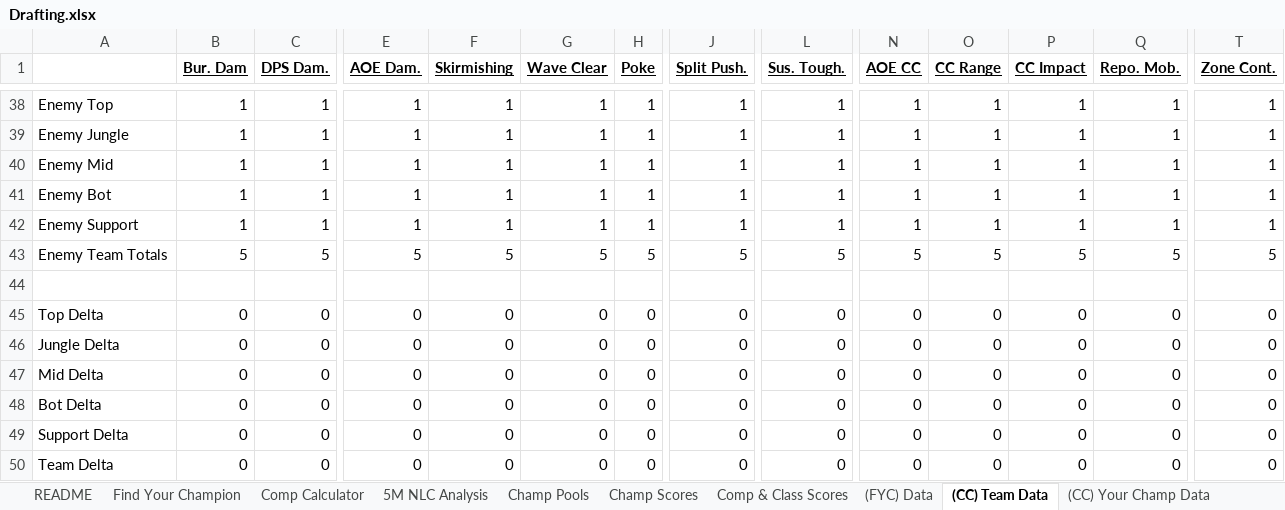
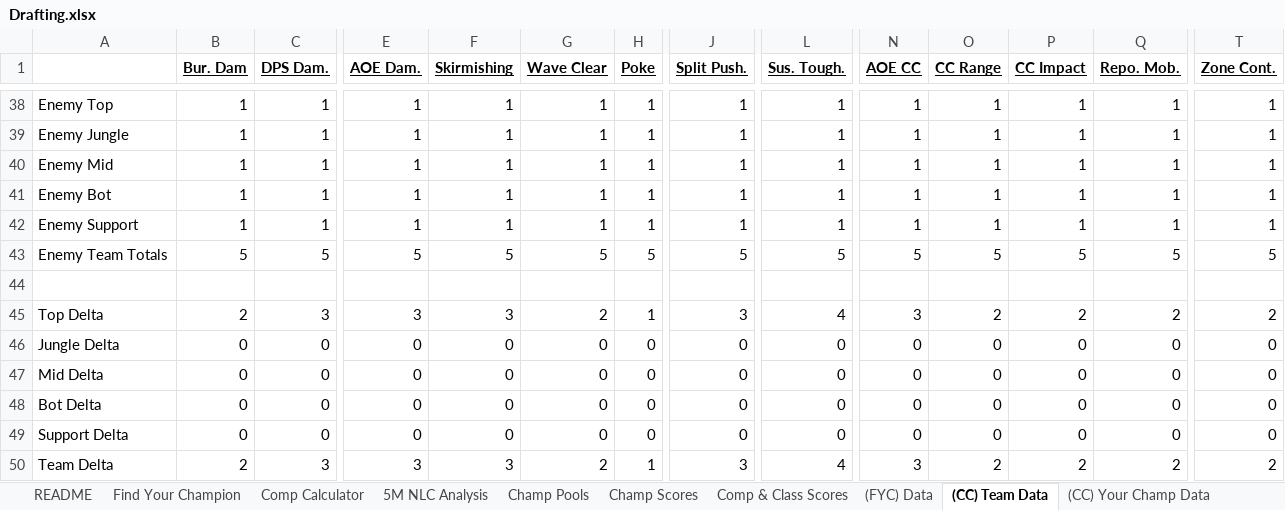
Before and after one commit to lol-tools/LoL-Drafting, an Excel workbook: Handmade 5M/Drafting.xlsx, sheet (CC) Team Data, drawn as a sheet; only a part is shown, gaps mark what is left out; values as stored, in another font and other column widths than the file's, no borders; the diff covers the shown part only; the diff names each change by its address in the sheet, - before the commit and + after, or states it on an @@ line.

Commit message:
push

```diff
--- a/Handmade 5M/Drafting.xlsx (sheet (CC) Team Data)
+++ b/Handmade 5M/Drafting.xlsx (sheet (CC) Team Data)
-B45 (Bur. Dam): 0
+B45 (Bur. Dam): 2
-C45 (DPS Dam.): 0
+C45 (DPS Dam.): 3
-E45 (AOE Dam.): 0
+E45 (AOE Dam.): 3
-F45 (Skirmishing): 0
+F45 (Skirmishing): 3
-G45 (Wave Clear): 0
+G45 (Wave Clear): 2
-H45 (Poke): 0
+H45 (Poke): 1
-J45 (Split Push.): 0
+J45 (Split Push.): 3
-L45 (Sus. Tough.): 0
+L45 (Sus. Tough.): 4
-N45 (AOE CC): 0
+N45 (AOE CC): 3
-O45 (CC Range): 0
+O45 (CC Range): 2
-P45 (CC Impact): 0
+P45 (CC Impact): 2
-Q45 (Repo. Mob.): 0
+Q45 (Repo. Mob.): 2
-T45 (Zone Cont.): 0
+T45 (Zone Cont.): 2
-B50 (Bur. Dam): 0
+B50 (Bur. Dam): 2
-C50 (DPS Dam.): 0
+C50 (DPS Dam.): 3
-E50 (AOE Dam.): 0
+E50 (AOE Dam.): 3
-F50 (Skirmishing): 0
+F50 (Skirmishing): 3
-G50 (Wave Clear): 0
+G50 (Wave Clear): 2
-H50 (Poke): 0
+H50 (Poke): 1
-J50 (Split Push.): 0
+J50 (Split Push.): 3
-L50 (Sus. Tough.): 0
+L50 (Sus. Tough.): 4
-N50 (AOE CC): 0
+N50 (AOE CC): 3
-O50 (CC Range): 0
+O50 (CC Range): 2
-P50 (CC Impact): 0
+P50 (CC Impact): 2
-Q50 (Repo. Mob.): 0
+Q50 (Repo. Mob.): 2
-T50 (Zone Cont.): 0
+T50 (Zone Cont.): 2
```
Also changed, not shown: 5 added rows, 5 removed rows and 64 edited cells elsewhere in this sheet, sheet (CC) Your Champ Data, sheet (CC) Enemy Champ Data, sheet Comp Calculator, sheet (CC) Needs, charts or pictures, 1 other file.
